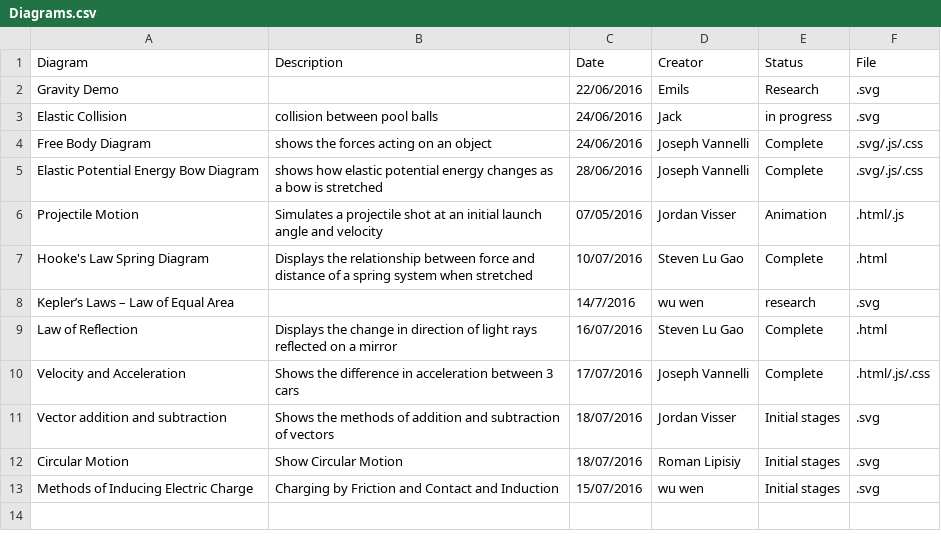
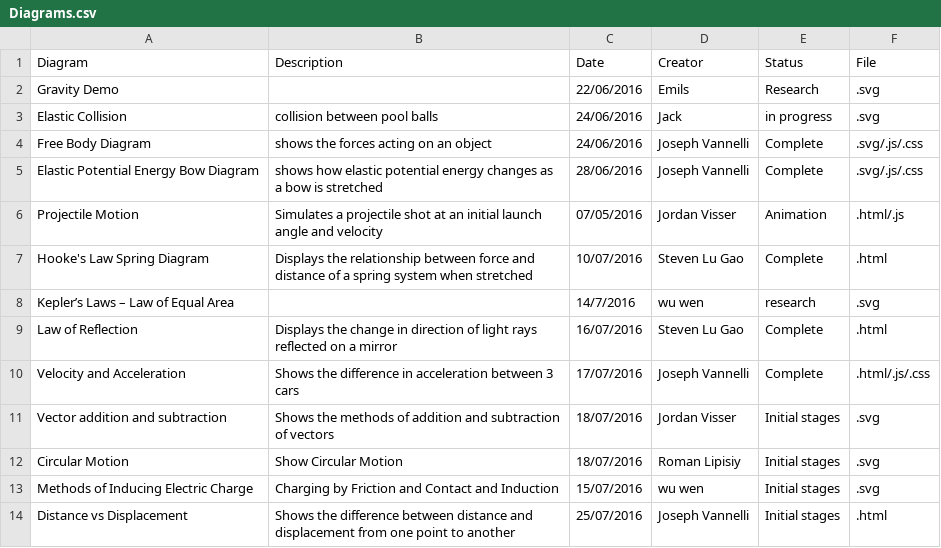
Before and after one commit to UPOD-2016/upod_docs, a CSV file: Graphics/Diagrams.csv, drawn as a sheet.

Commit message:
Update Diagrams.csv

```diff
--- a/Graphics/Diagrams.csv
+++ b/Graphics/Diagrams.csv
@@ -13 +13,2 @@ Circular Motion,Show Circular Motion, 18/07/2016,Roman Lipisiy,Initial stages,.s
 Methods of Inducing Electric Charge,Charging by Friction and Contact and Induction,15/07/2016,wu wen,Initial stages,.svg
+Distance vs Displacement,Shows the difference between distance and displacement from one point to another,25/07/2016,Joseph Vannelli,Initial stages,.html
```
